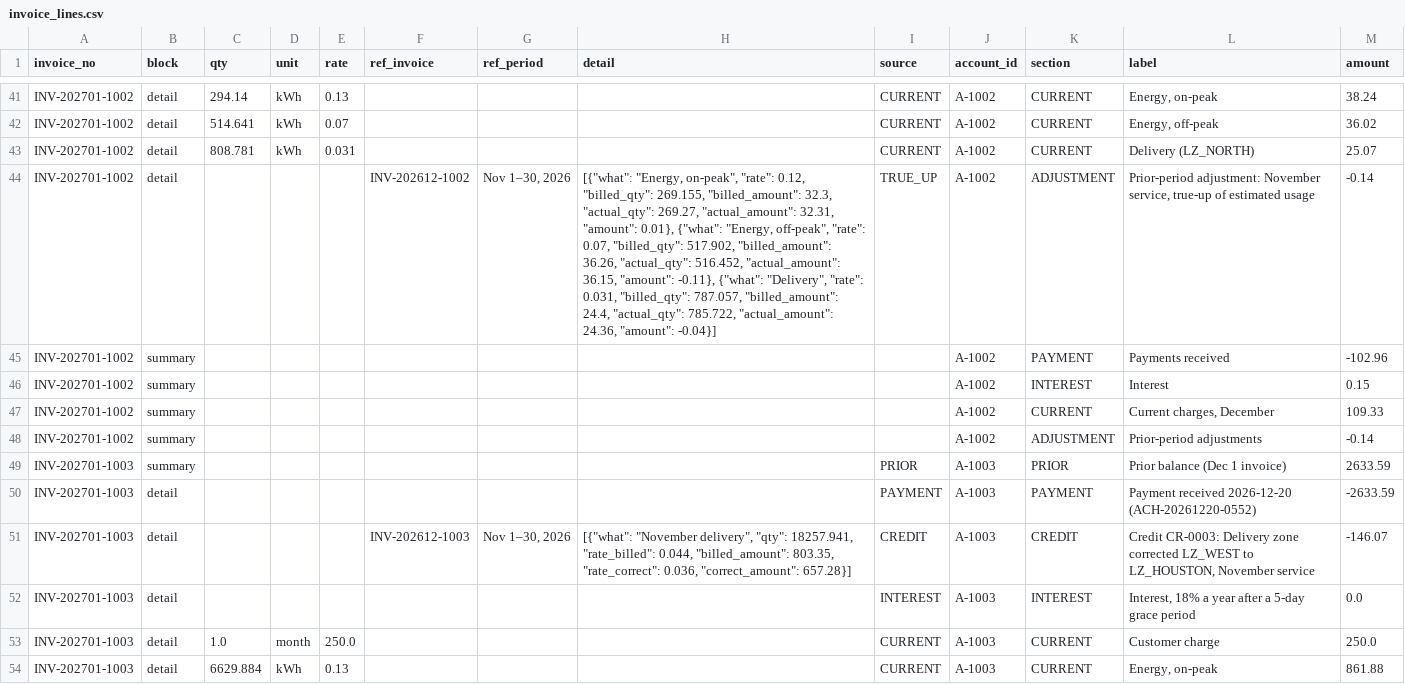
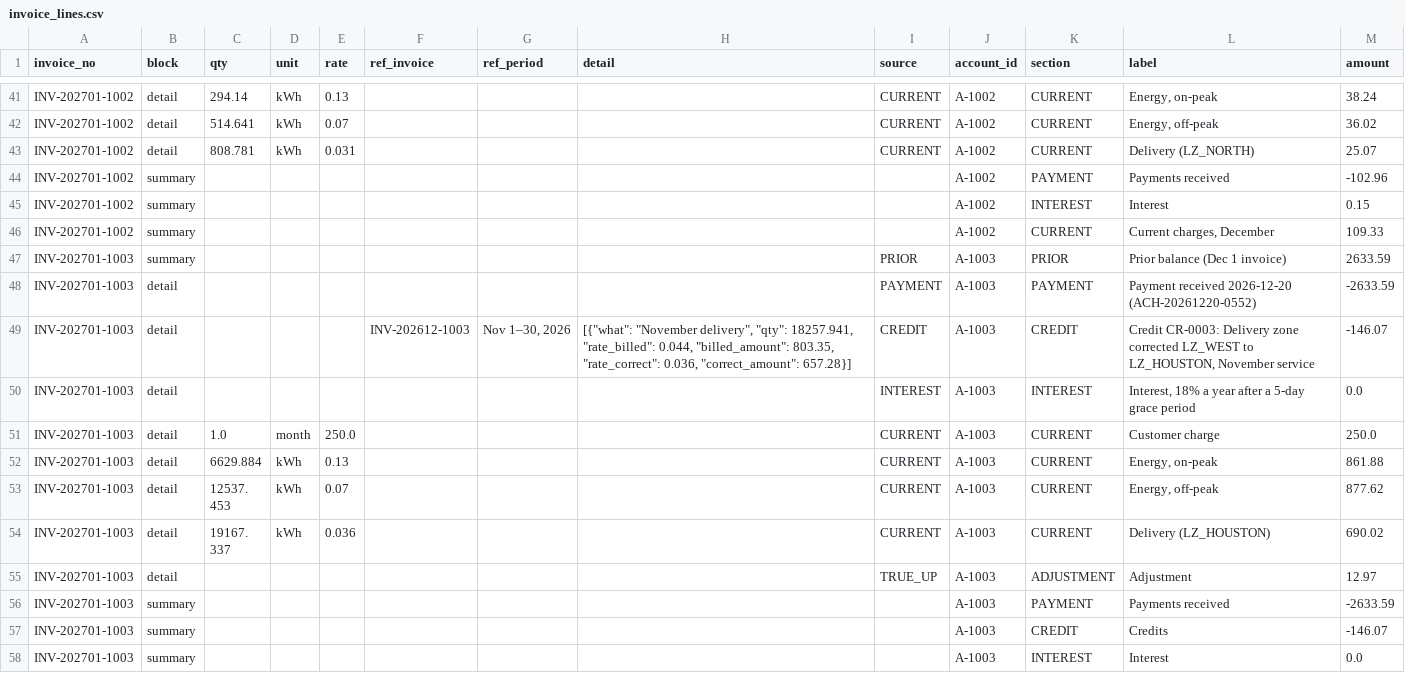
Before and after one commit to allst896/meter-to-cash, a CSV file: output/invoice_lines.csv, drawn as a sheet; only a part is shown, gaps mark what is left out; the shorter side is filled out with more unchanged rows; the diff names each change by its address in the sheet, - before the commit and + after, or states it on an @@ line.

```diff
--- a/output/invoice_lines.csv
+++ b/output/invoice_lines.csv
-row 44: INV-202701-1002 | detail |  |  |  | INV-202612-1002 | Nov 1–30, 2026 | [{"what": "Energy, on-peak", "rate": 0.12, "billed_qty": 269.155, "billed_amount": 32.3, "actual_qty": 269.27, "actual_amount": 32.31, "amount": 0.01}, {"what": "Energy, off-peak", "rate": 0.07, "billed_qty": 517.902, "billed_amount": 36.26, "actual_qty": 516.452, "actual_amount": 36.15, "amount": -0.11}, {"what": "Delivery", "rate": 0.031, "billed_qty": 787.057, "billed_amount": 24.4, "actual_qty": 785.722, "actual_amount": 24.36, "amount": -0.04}] | TRUE_UP | A-1002 | ADJUSTMENT | Prior-period adjustment: November service, true-up of estimated usage | -0.14
-row 48: INV-202701-1002 | summary |  |  |  |  |  |  |  | A-1002 | ADJUSTMENT | Prior-period adjustments | -0.14
```
Also changed, not shown: output/billing_checks.csv, output/statements.csv, 47 other files.
